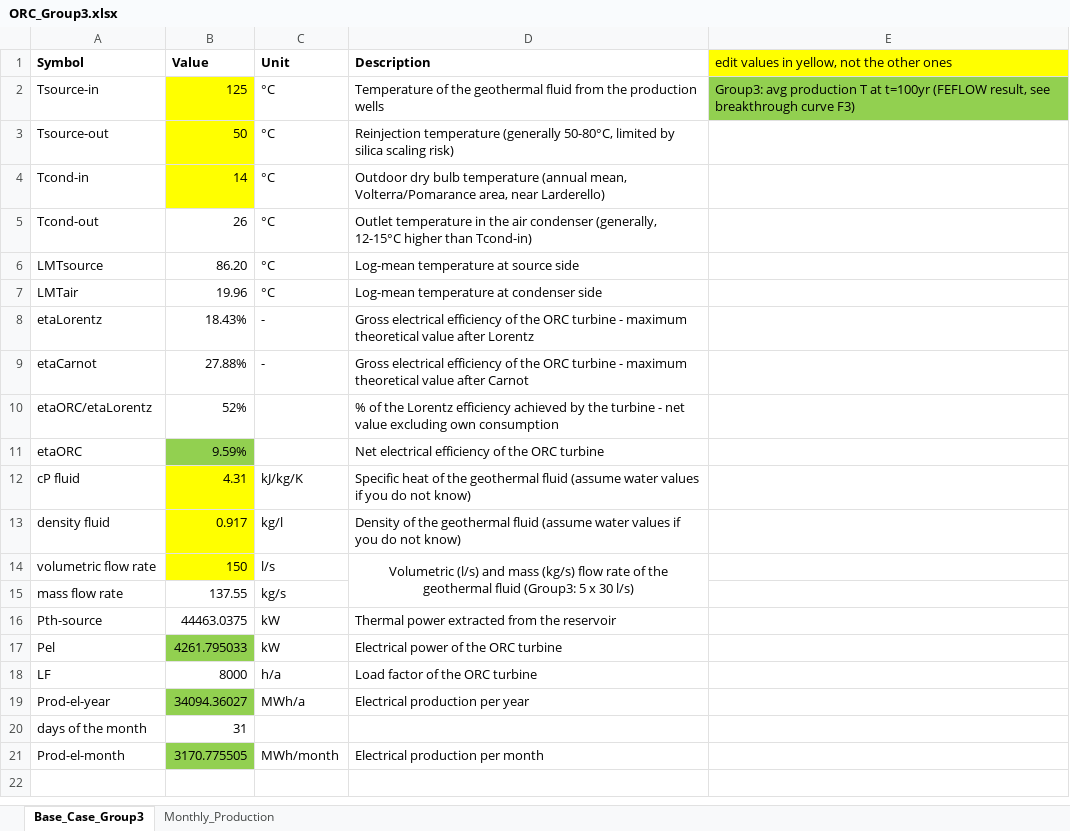
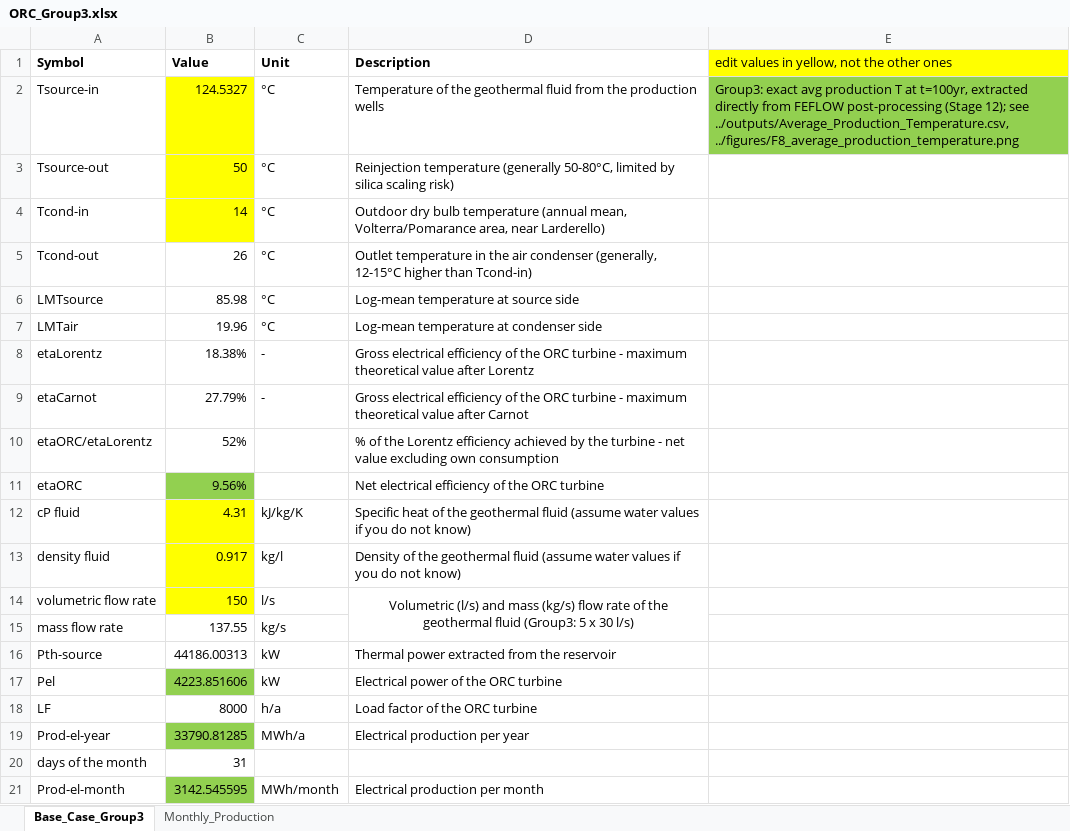
Before and after one commit to imansgh/feflow-geothermal-automation, an Excel workbook: economics/ORC_Group3.xlsx, sheet Base_Case_Group3, drawn as a sheet; values as stored, in another font and other column widths than the file's, no borders; the diff names each change by its address in the sheet, - before the commit and + after, or states it on an @@ line.

```diff
--- a/economics/ORC_Group3.xlsx (sheet Base_Case_Group3)
+++ b/economics/ORC_Group3.xlsx (sheet Base_Case_Group3)
-B2 (Value): 125
+B2 (Value): 124.5327
-E2: Group3: avg production T at t=100yr (FEFLOW result, see breakthrough curve F3)
+E2: Group3: exact avg production T at t=100yr, extracted directly from FEFLOW post-processing (Stage 12); see ../outputs/Average_Production_Temperature.csv, ../figures/F8_average_production_temperature.png
-B6 (Value): 86.20
+B6 (Value): 85.98
-B8 (Value): 18.43%
+B8 (Value): 18.38%
-B9 (Value): 27.88%
+B9 (Value): 27.79%
-B11 (Value): 9.59%
+B11 (Value): 9.56%
-B16 (Value): 44463.0375
+B16 (Value): 44186.00313
-B17 (Value): 4261.795033
+B17 (Value): 4223.851606
-B19 (Value): 34094.36027
+B19 (Value): 33790.81285
-B21 (Value): 3170.775505
+B21 (Value): 3142.545595
```
Also changed, not shown: sheet Monthly_Production, economics/Economic_Assessment_Group3.xlsx, 11 other files.
